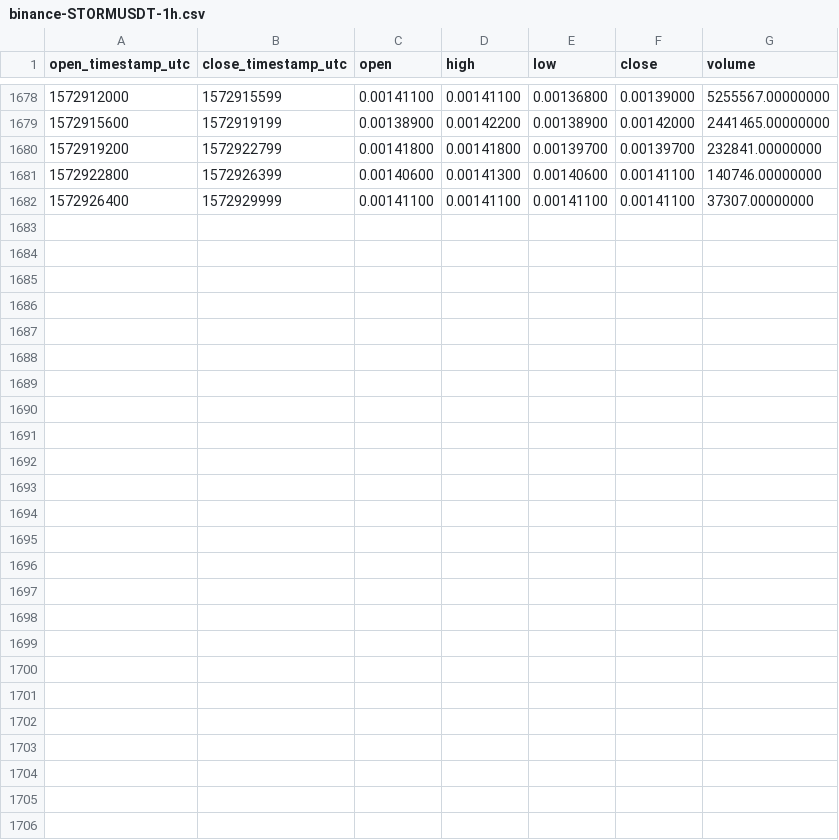
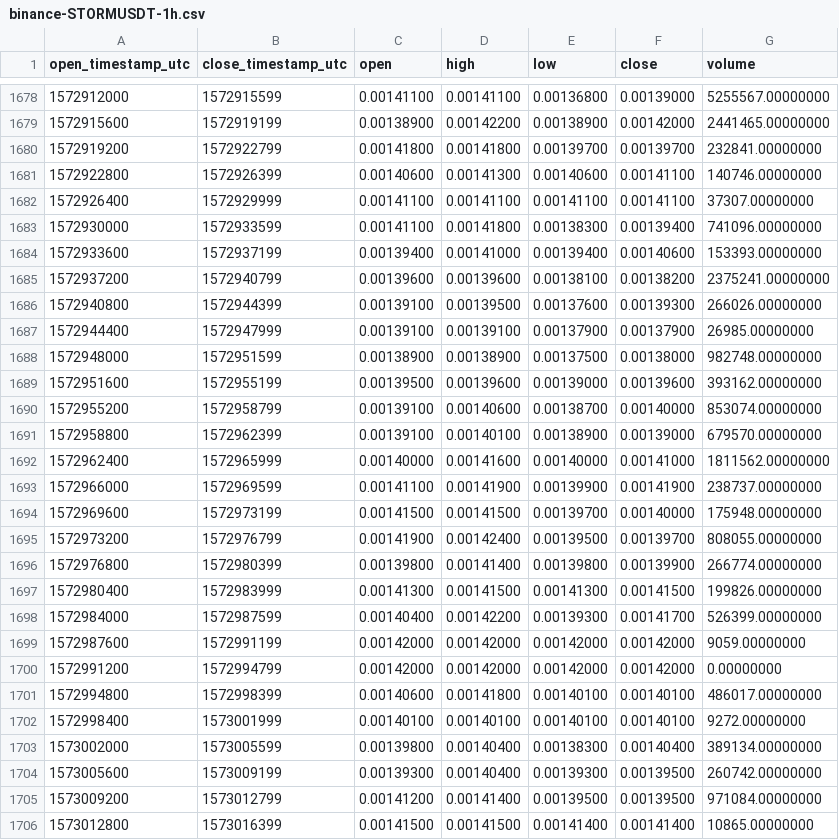
Before and after one commit to cryptobigbro/binance-STORMUSDT, a CSV file: binance-STORMUSDT-1h.csv, drawn as a sheet; only a part is shown, gaps mark what is left out; the diff names each change by its address in the sheet, - before the commit and + after, or states it on an @@ line.

Commit message:
Update OHLCV data.

```diff
--- a/binance-STORMUSDT-1h.csv
+++ b/binance-STORMUSDT-1h.csv
+row 1683: 1572930000 | 1572933599 | 0.00141100 | 0.00141800 | 0.00138300 | 0.00139400 | 741096.00000000
+row 1684: 1572933600 | 1572937199 | 0.00139400 | 0.00141000 | 0.00139400 | 0.00140600 | 153393.00000000
+row 1685: 1572937200 | 1572940799 | 0.00139600 | 0.00139600 | 0.00138100 | 0.00138200 | 2375241.00000000
+row 1686: 1572940800 | 1572944399 | 0.00139100 | 0.00139500 | 0.00137600 | 0.00139300 | 266026.00000000
+row 1687: 1572944400 | 1572947999 | 0.00139100 | 0.00139100 | 0.00137900 | 0.00137900 | 26985.00000000
+row 1688: 1572948000 | 1572951599 | 0.00138900 | 0.00138900 | 0.00137500 | 0.00138000 | 982748.00000000
+row 1689: 1572951600 | 1572955199 | 0.00139500 | 0.00139600 | 0.00139000 | 0.00139600 | 393162.00000000
+row 1690: 1572955200 | 1572958799 | 0.00139100 | 0.00140600 | 0.00138700 | 0.00140000 | 853074.00000000
+row 1691: 1572958800 | 1572962399 | 0.00139100 | 0.00140100 | 0.00138900 | 0.00139000 | 679570.00000000
+row 1692: 1572962400 | 1572965999 | 0.00140000 | 0.00141600 | 0.00140000 | 0.00141000 | 1811562.00000000
+row 1693: 1572966000 | 1572969599 | 0.00141100 | 0.00141900 | 0.00139900 | 0.00141900 | 238737.00000000
+row 1694: 1572969600 | 1572973199 | 0.00141500 | 0.00141500 | 0.00139700 | 0.00140000 | 175948.00000000
+row 1695: 1572973200 | 1572976799 | 0.00141900 | 0.00142400 | 0.00139500 | 0.00139700 | 808055.00000000
+row 1696: 1572976800 | 1572980399 | 0.00139800 | 0.00141400 | 0.00139800 | 0.00139900 | 266774.00000000
+row 1697: 1572980400 | 1572983999 | 0.00141300 | 0.00141500 | 0.00141300 | 0.00141500 | 199826.00000000
+row 1698: 1572984000 | 1572987599 | 0.00140400 | 0.00142200 | 0.00139300 | 0.00141700 | 526399.00000000
+row 1699: 1572987600 | 1572991199 | 0.00142000 | 0.00142000 | 0.00142000 | 0.00142000 | 9059.00000000
+row 1700: 1572991200 | 1572994799 | 0.00142000 | 0.00142000 | 0.00142000 | 0.00142000 | 0.00000000
+row 1701: 1572994800 | 1572998399 | 0.00140600 | 0.00141800 | 0.00140100 | 0.00140100 | 486017.00000000
+row 1702: 1572998400 | 1573001999 | 0.00140100 | 0.00140100 | 0.00140100 | 0.00140100 | 9272.00000000
+row 1703: 1573002000 | 1573005599 | 0.00139800 | 0.00140400 | 0.00138300 | 0.00140400 | 389134.00000000
+row 1704: 1573005600 | 1573009199 | 0.00139300 | 0.00140400 | 0.00139300 | 0.00139500 | 260742.00000000
+row 1705: 1573009200 | 1573012799 | 0.00141200 | 0.00141400 | 0.00139500 | 0.00139500 | 971084.00000000
+row 1706: 1573012800 | 1573016399 | 0.00141500 | 0.00141500 | 0.00141400 | 0.00141400 | 10865.00000000
```
Also changed, not shown: binance-STORMUSDT-1d.csv.
